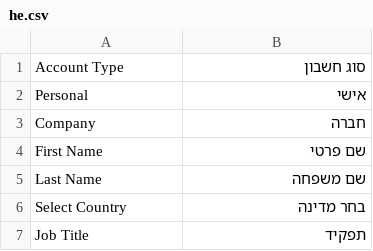
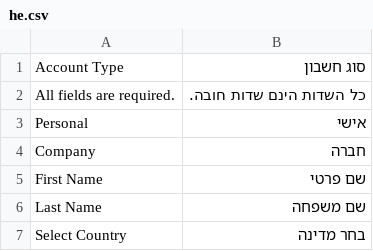
Before and after one commit to mbullie/highskills_erpnext, a CSV file: highskills_erpnext/translations/he.csv, drawn as a sheet; only a part is shown; the shorter side is filled out with more unchanged rows.

Commit message:
custom signup page required fields

```diff
--- a/highskills_erpnext/translations/he.csv
+++ b/highskills_erpnext/translations/he.csv
@@ -1,2 +1,3 @@
 Account Type,סוג חשבון,
+All fields are required.,כל השדות הינם שדות חובה.,
 Personal,אישי,
```
Also changed, not shown: 3 other files.
